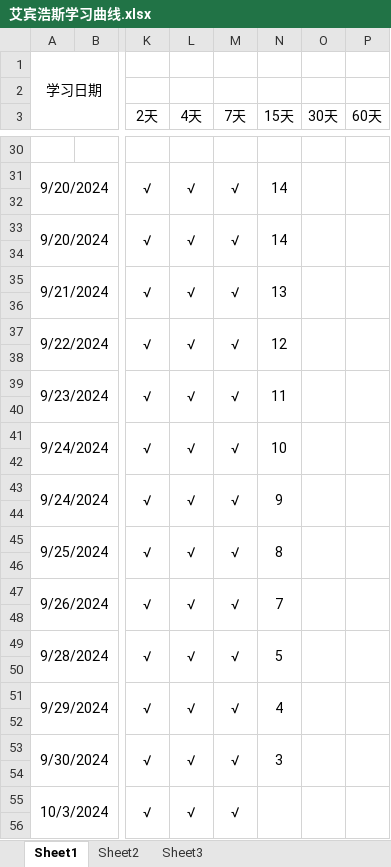
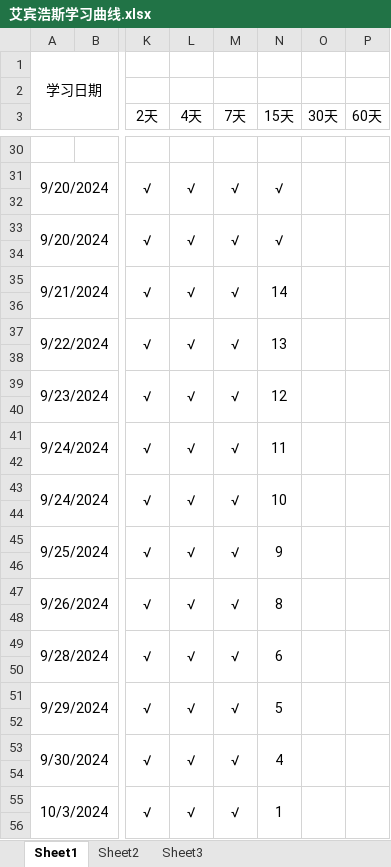
Before and after one commit to uKazuha/study, an Excel workbook: 艾宾浩斯学习曲线.xlsx, sheet Sheet1, drawn as a sheet; only a part is shown, gaps mark what is left out; values as stored, in another font and other column widths than the file's, no borders; the diff covers the shown part only; the diff names each change by its address in the sheet, - before the commit and + after, or states it on an @@ line.

```diff
--- a/艾宾浩斯学习曲线.xlsx (sheet Sheet1)
+++ b/艾宾浩斯学习曲线.xlsx (sheet Sheet1)
-N31 (15天): 14
+N31 (15天): √
-N33 (15天): 14
+N33 (15天): √
-N35 (15天): 13
+N35 (15天): 14
-N37 (15天): 12
+N37 (15天): 13
-N39 (15天): 11
+N39 (15天): 12
-N41 (15天): 10
+N41 (15天): 11
-N43 (15天): 9
+N43 (15天): 10
-N45 (15天): 8
+N45 (15天): 9
-N47 (15天): 7
+N47 (15天): 8
-N49 (15天): 5
+N49 (15天): 6
-N51 (15天): 4
+N51 (15天): 5
-N53 (15天): 3
+N53 (15天): 4
-N55 (15天): (empty)
+N55 (15天): 1
```
Also changed, not shown: 4 added rows, 32 edited cells and merged cells elsewhere in this sheet, 数学题目背诵.xlsx.
